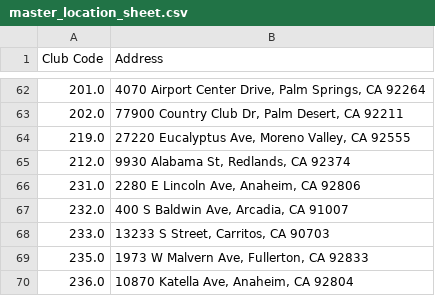
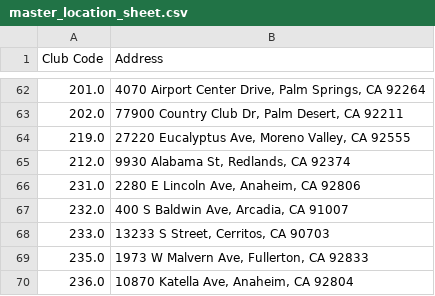
Before and after one commit to guankong888/n2g_mls-_fetcher, a CSV file: master_location_sheet.csv, drawn as a sheet; only a part is shown, gaps mark what is left out.

```diff
--- a/master_location_sheet.csv
+++ b/master_location_sheet.csv
@@ -67,3 +67,3 @@ Club Code,Address
 232.0,"400 S Baldwin Ave, Arcadia, CA 91007"
-233.0,"13233 S Street, Carritos, CA 90703"
+233.0,"13233 S Street, Cerritos, CA 90703"
 235.0,"1973 W Malvern Ave, Fullerton, CA 92833"
```
